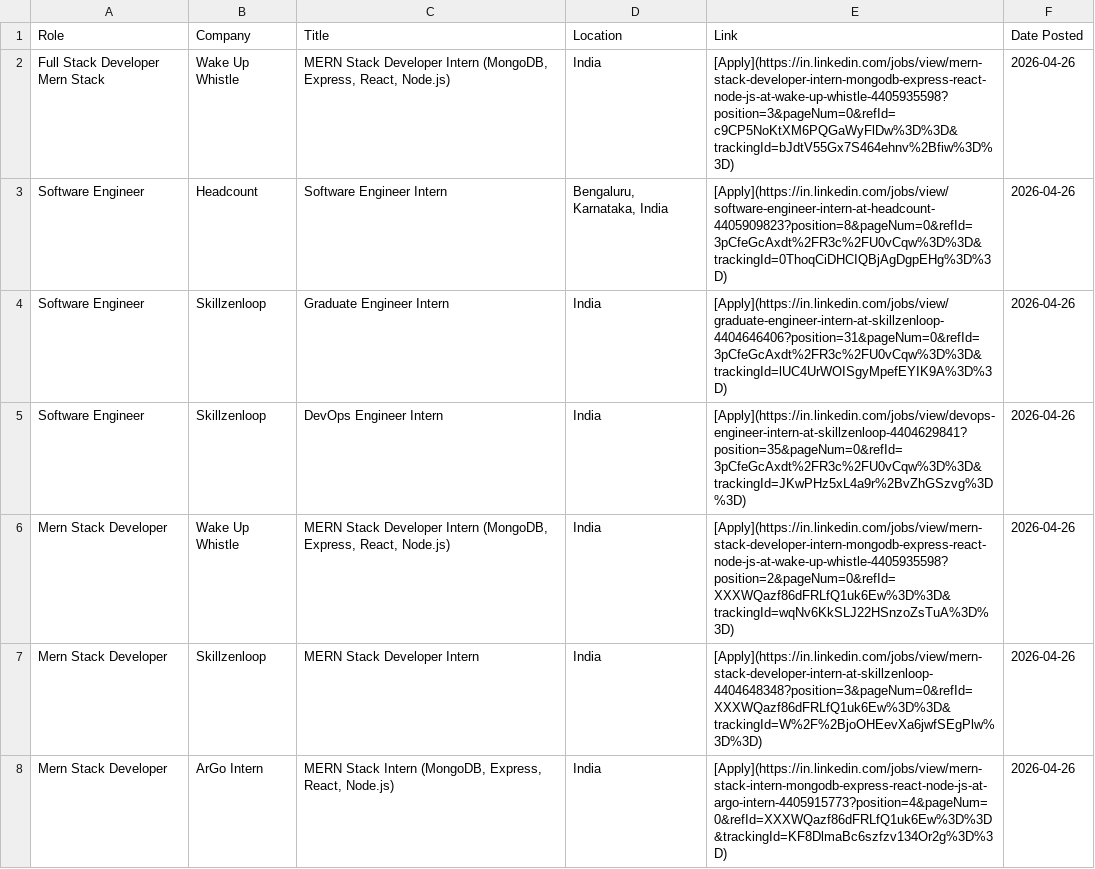
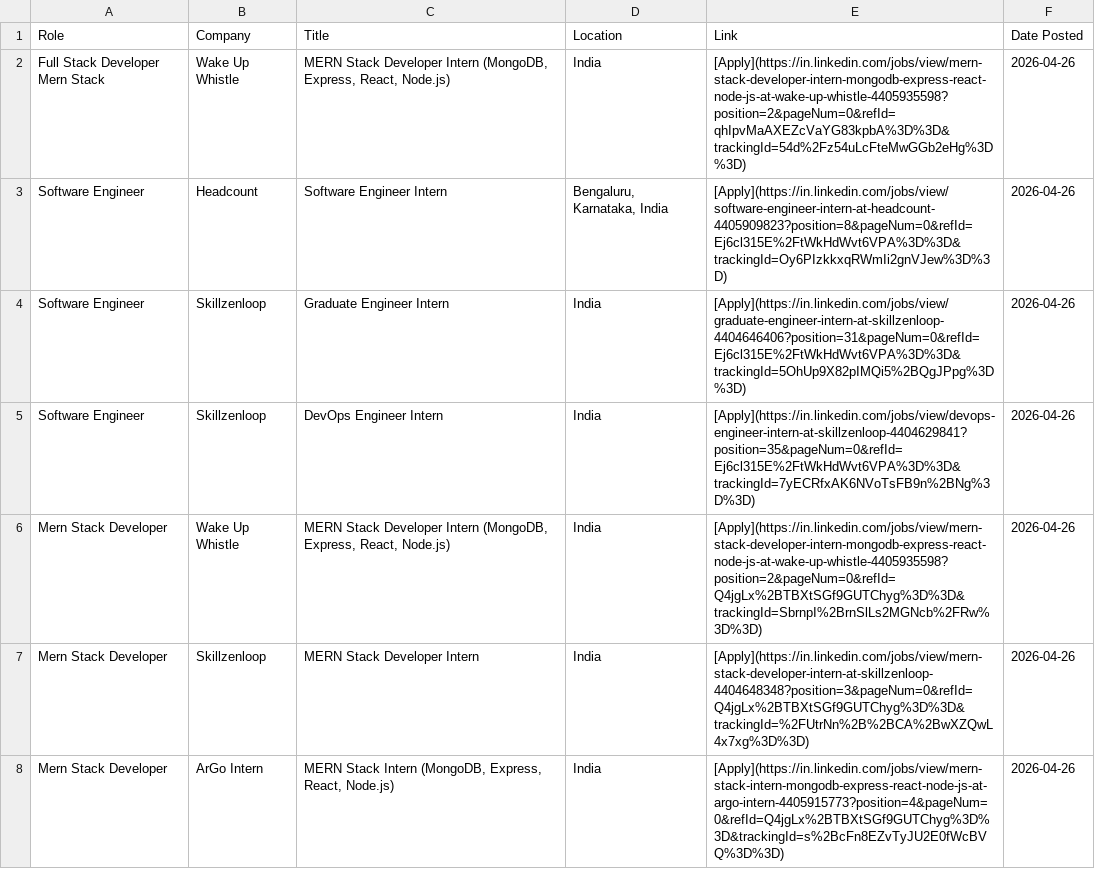
Before and after one commit to IshaCodes04/OpportunityHub, a CSV file: april_2026_opportunities.csv, drawn as a sheet; only a part is shown; the diff covers the shown part only.

Commit message:
🔄 Update: April 2026 job opportunities (Auto)

```diff
--- a/april_2026_opportunities.csv
+++ b/april_2026_opportunities.csv
@@ -1,8 +1,8 @@
 Role,Company,Title,Location,Link,Date Posted
-Full Stack Developer Mern Stack,Wake Up Whistle,"MERN Stack Developer Intern (MongoDB, Express, React, Node.js)",India,[Apply](https://in.linkedin.com/jobs/view/mern-stack-developer-intern-mongodb-express-react-node-js-at-wake-up-whistle-4405935598?position=3&pageNum=0&refId=c9CP5NoKtXM6PQGaWyFlDw%3D%3D&trackingId=bJdtV55Gx7S464ehnv%2Bfiw%3D%3D),2026-04-26
-Software Engineer,Headcount,Software Engineer Intern,"Bengaluru, Karnataka, India",[Apply](https://in.linkedin.com/jobs/view/software-engineer-intern-at-headcount-4405909823?position=8&pageNum=0&refId=3pCfeGcAxdt%2FR3c%2FU0vCqw%3D%3D&trackingId=0ThoqCiDHCIQBjAgDgpEHg%3D%3D),2026-04-26
-Software Engineer,Skillzenloop,Graduate Engineer Intern,India,[Apply](https://in.linkedin.com/jobs/view/graduate-engineer-intern-at-skillzenloop-4404646406?position=31&pageNum=0&refId=3pCfeGcAxdt%2FR3c%2FU0vCqw%3D%3D&trackingId=lUC4UrWOISgyMpefEYIK9A%3D%3D),2026-04-26
-Software Engineer,Skillzenloop,DevOps Engineer Intern,India,[Apply](https://in.linkedin.com/jobs/view/devops-engineer-intern-at-skillzenloop-4404629841?position=35&pageNum=0&refId=3pCfeGcAxdt%2FR3c%2FU0vCqw%3D%3D&trackingId=JKwPHz5xL4a9r%2BvZhGSzvg%3D%3D),2026-04-26
-Mern Stack Developer,Wake Up Whistle,"MERN Stack Developer Intern (MongoDB, Express, React, Node.js)",India,[Apply](https://in.linkedin.com/jobs/view/mern-stack-developer-intern-mongodb-express-react-node-js-at-wake-up-whistle-4405935598?position=2&pageNum=0&refId=XXXWQazf86dFRLfQ1uk6Ew%3D%3D&trackingId=wqNv6KkSLJ22HSnzoZsTuA%3D%3D),2026-04-26
-Mern Stack Developer,Skillzenloop,MERN Stack Developer Intern,India,[Apply](https://in.linkedin.com/jobs/view/mern-stack-developer-intern-at-skillzenloop-4404648348?position=3&pageNum=0&refId=XXXWQazf86dFRLfQ1uk6Ew%3D%3D&trackingId=W%2F%2BjoOHEevXa6jwfSEgPlw%3D%3D),2026-04-26
-Mern Stack Developer,ArGo Intern,"MERN Stack Intern (MongoDB, Express, React, Node.js)",India,[Apply](https://in.linkedin.com/jobs/view/mern-stack-intern-mongodb-express-react-node-js-at-argo-intern-4405915773?position=4&pageNum=0&refId=XXXWQazf86dFRLfQ1uk6Ew%3D%3D&trackingId=KF8DlmaBc6szfzv134Or2g%3D%3D),2026-04-26
+Full Stack Developer Mern Stack,Wake Up Whistle,"MERN Stack Developer Intern (MongoDB, Express, React, Node.js)",India,[Apply](https://in.linkedin.com/jobs/view/mern-stack-developer-intern-mongodb-express-react-node-js-at-wake-up-whistle-4405935598?position=2&pageNum=0&refId=qhIpvMaAXEZcVaYG83kpbA%3D%3D&trackingId=54d%2Fz54uLcFteMwGGb2eHg%3D%3D),2026-04-26
+Software Engineer,Headcount,Software Engineer Intern,"Bengaluru, Karnataka, India",[Apply](https://in.linkedin.com/jobs/view/software-engineer-intern-at-headcount-4405909823?position=8&pageNum=0&refId=Ej6cl315E%2FtWkHdWvt6VPA%3D%3D&trackingId=Oy6PIzkkxqRWmIi2gnVJew%3D%3D),2026-04-26
+Software Engineer,Skillzenloop,Graduate Engineer Intern,India,[Apply](https://in.linkedin.com/jobs/view/graduate-engineer-intern-at-skillzenloop-4404646406?position=31&pageNum=0&refId=Ej6cl315E%2FtWkHdWvt6VPA%3D%3D&trackingId=5OhUp9X82pIMQi5%2BQgJPpg%3D%3D),2026-04-26
+Software Engineer,Skillzenloop,DevOps Engineer Intern,India,[Apply](https://in.linkedin.com/jobs/view/devops-engineer-intern-at-skillzenloop-4404629841?position=35&pageNum=0&refId=Ej6cl315E%2FtWkHdWvt6VPA%3D%3D&trackingId=7yECRfxAK6NVoTsFB9n%2BNg%3D%3D),2026-04-26
+Mern Stack Developer,Wake Up Whistle,"MERN Stack Developer Intern (MongoDB, Express, React, Node.js)",India,[Apply](https://in.linkedin.com/jobs/view/mern-stack-developer-intern-mongodb-express-react-node-js-at-wake-up-whistle-4405935598?position=2&pageNum=0&refId=Q4jgLx%2BTBXtSGf9GUTChyg%3D%3D&trackingId=SbrnpI%2BrnSlLs2MGNcb%2FRw%3D%3D),2026-04-26
+Mern Stack Developer,Skillzenloop,MERN Stack Developer Intern,India,[Apply](https://in.linkedin.com/jobs/view/mern-stack-developer-intern-at-skillzenloop-4404648348?position=3&pageNum=0&refId=Q4jgLx%2BTBXtSGf9GUTChyg%3D%3D&trackingId=%2FUtrNn%2B%2BCA%2BwXZQwL4x7xg%3D%3D),2026-04-26
+Mern Stack Developer,ArGo Intern,"MERN Stack Intern (MongoDB, Express, React, Node.js)",India,[Apply](https://in.linkedin.com/jobs/view/mern-stack-intern-mongodb-express-react-node-js-at-argo-intern-4405915773?position=4&pageNum=0&refId=Q4jgLx%2BTBXtSGf9GUTChyg%3D%3D&trackingId=s%2BcFn8EZvTyJU2E0fWcBVQ%3D%3D),2026-04-26
```
Also changed, not shown: 1 added row, 2 removed rows and 65 edited cells elsewhere in this file, 1 other file.
